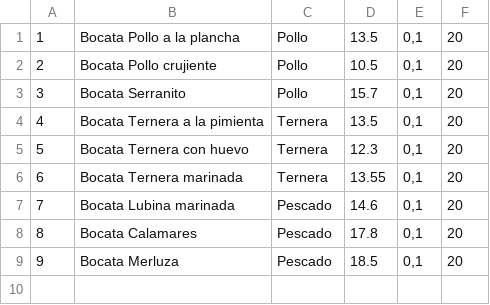
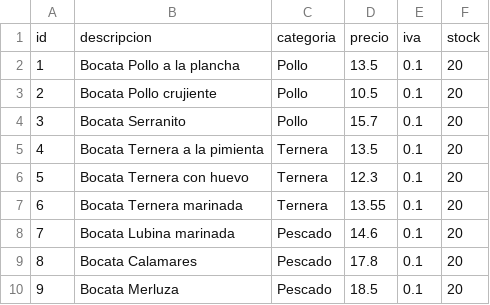
Before and after one commit to vmenflo/DawFoodDanielV-ctor, a CSV file: comida.csv, drawn as a sheet.

```diff
--- a/comida.csv
+++ b/comida.csv
@@ -1,9 +1,10 @@
-1;Bocata Pollo a la plancha;Pollo;13.5;0,1;20
-2;Bocata Pollo crujiente;Pollo;10.5;0,1;20
-3;Bocata Serranito;Pollo;15.7;0,1;20
-4;Bocata Ternera a la pimienta;Ternera;13.5;0,1;20
-5;Bocata Ternera con huevo;Ternera;12.3;0,1;20
-6;Bocata Ternera marinada;Ternera;13.55;0,1;20
-7;Bocata Lubina marinada;Pescado;14.6;0,1;20
-8;Bocata Calamares ;Pescado;17.8;0,1;20
-9;Bocata Merluza;Pescado;18.5;0,1;20
+id;descripcion;categoria;precio;iva;stock
+1;Bocata Pollo a la plancha;Pollo;13.5;0.1;20
+2;Bocata Pollo crujiente;Pollo;10.5;0.1;20
+3;Bocata Serranito;Pollo;15.7;0.1;20
+4;Bocata Ternera a la pimienta;Ternera;13.5;0.1;20
+5;Bocata Ternera con huevo;Ternera;12.3;0.1;20
+6;Bocata Ternera marinada;Ternera;13.55;0.1;20
+7;Bocata Lubina marinada;Pescado;14.6;0.1;20
+8;Bocata Calamares ;Pescado;17.8;0.1;20
+9;Bocata Merluza;Pescado;18.5;0.1;20
```
Also changed, not shown: 6 other files.
